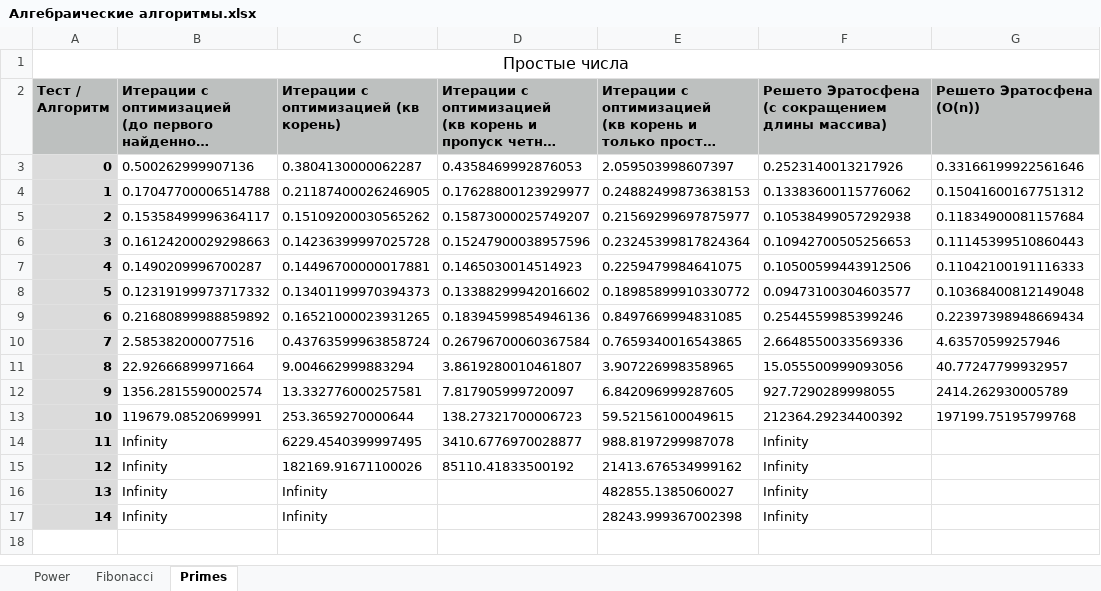
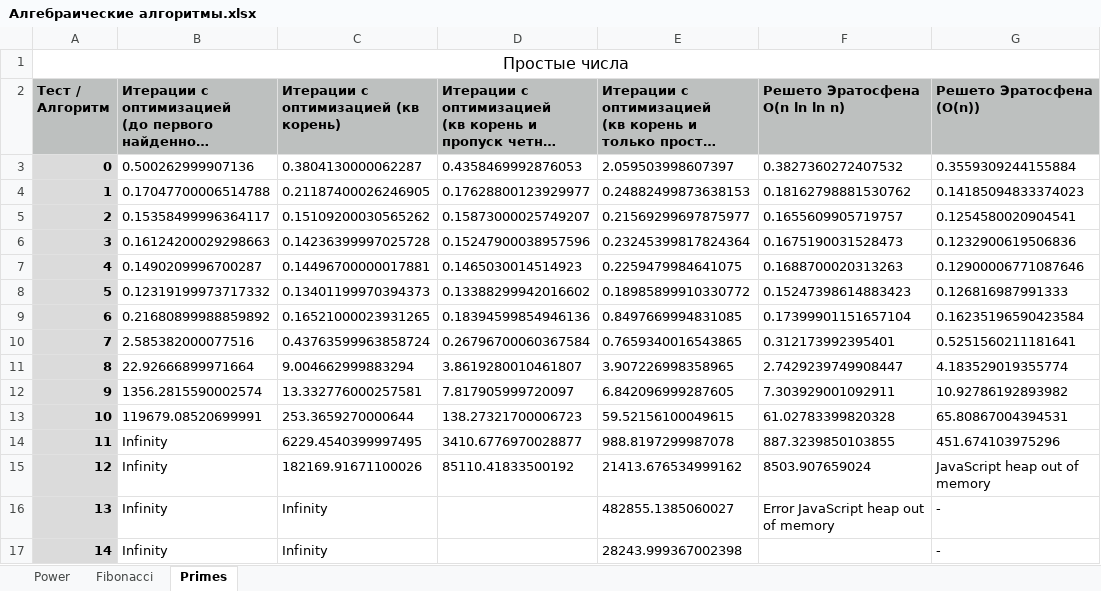
Before and after one commit to deserthurricane/algorithms, an Excel workbook: Алгебраические алгоритмы.xlsx, sheet Primes, drawn as a sheet; long unchanged cells end in …; values as stored, in another font and other column widths than the file's, no borders; ↵ is a line break in a cell; the diff names each change by its address in the sheet, - before the commit and + after, or states it on an @@ line.

Commit message:
Исправление алгоритма Решето Эратосфена

```diff
--- a/Алгебраические алгоритмы.xlsx (sheet Primes)
+++ b/Алгебраические алгоритмы.xlsx (sheet Primes)
-F2: Решето Эратосфена ↵ (с сокращением длины массива)
+F2: Решето Эратосфена ↵ O(n ln ln n)
-F3 (Решето Эратосфена O(n ln ln n)): 0.2523140013217926
+F3 (Решето Эратосфена O(n ln ln n)): 0.3827360272407532
-G3 (Решето Эратосфена (O(n))): 0.33166199922561646
+G3 (Решето Эратосфена (O(n))): 0.3559309244155884
-F4 (Решето Эратосфена O(n ln ln n)): 0.13383600115776062
+F4 (Решето Эратосфена O(n ln ln n)): 0.18162798881530762
-G4 (Решето Эратосфена (O(n))): 0.15041600167751312
+G4 (Решето Эратосфена (O(n))): 0.14185094833374023
-F5 (Решето Эратосфена O(n ln ln n)): 0.10538499057292938
+F5 (Решето Эратосфена O(n ln ln n)): 0.1655609905719757
-G5 (Решето Эратосфена (O(n))): 0.11834900081157684
+G5 (Решето Эратосфена (O(n))): 0.1254580020904541
-F6 (Решето Эратосфена O(n ln ln n)): 0.10942700505256653
+F6 (Решето Эратосфена O(n ln ln n)): 0.1675190031528473
-G6 (Решето Эратосфена (O(n))): 0.11145399510860443
+G6 (Решето Эратосфена (O(n))): 0.1232900619506836
-F7 (Решето Эратосфена O(n ln ln n)): 0.10500599443912506
+F7 (Решето Эратосфена O(n ln ln n)): 0.1688700020313263
-G7 (Решето Эратосфена (O(n))): 0.11042100191116333
+G7 (Решето Эратосфена (O(n))): 0.12900006771087646
-F8 (Решето Эратосфена O(n ln ln n)): 0.09473100304603577
+F8 (Решето Эратосфена O(n ln ln n)): 0.15247398614883423
-G8 (Решето Эратосфена (O(n))): 0.10368400812149048
+G8 (Решето Эратосфена (O(n))): 0.126816987991333
-F9 (Решето Эратосфена O(n ln ln n)): 0.2544559985399246
+F9 (Решето Эратосфена O(n ln ln n)): 0.17399901151657104
-G9 (Решето Эратосфена (O(n))): 0.22397398948669434
+G9 (Решето Эратосфена (O(n))): 0.16235196590423584
-F10 (Решето Эратосфена O(n ln ln n)): 2.6648550033569336
+F10 (Решето Эратосфена O(n ln ln n)): 0.312173992395401
-G10 (Решето Эратосфена (O(n))): 4.63570599257946
+G10 (Решето Эратосфена (O(n))): 0.5251560211181641
-F11 (Решето Эратосфена O(n ln ln n)): 15.055500999093056
+F11 (Решето Эратосфена O(n ln ln n)): 2.7429239749908447
-G11 (Решето Эратосфена (O(n))): 40.77247799932957
+G11 (Решето Эратосфена (O(n))): 4.183529019355774
-F12 (Решето Эратосфена O(n ln ln n)): 927.7290289998055
+F12 (Решето Эратосфена O(n ln ln n)): 7.303929001092911
-G12 (Решето Эратосфена (O(n))): 2414.262930005789
+G12 (Решето Эратосфена (O(n))): 10.92786192893982
-F13 (Решето Эратосфена O(n ln ln n)): 212364.29234400392
+F13 (Решето Эратосфена O(n ln ln n)): 61.02783399820328
-G13 (Решето Эратосфена (O(n))): 197199.75195799768
+G13 (Решето Эратосфена (O(n))): 65.80867004394531
-F14 (Решето Эратосфена O(n ln ln n)): Infinity
+F14 (Решето Эратосфена O(n ln ln n)): 887.3239850103855
-G14 (Решето Эратосфена (O(n))): (empty)
+G14 (Решето Эратосфена (O(n))): 451.674103975296
-F15 (Решето Эратосфена O(n ln ln n)): Infinity
+F15 (Решето Эратосфена O(n ln ln n)): 8503.907659024
-G15 (Решето Эратосфена (O(n))): (empty)
+G15 (Решето Эратосфена (O(n))): JavaScript heap out of memory
-F16 (Решето Эратосфена O(n ln ln n)): Infinity
+F16 (Решето Эратосфена O(n ln ln n)): Error JavaScript heap out of memory
-G16:G17 (Решето Эратосфена (O(n))): (empty)
+G16:G17 (Решето Эратосфена (O(n))): -
-F17 (Решето Эратосфена O(n ln ln n)): Infinity
+F17 (Решето Эратосфена O(n ln ln n)): (empty)
```
Also changed, not shown: 4 other files.
